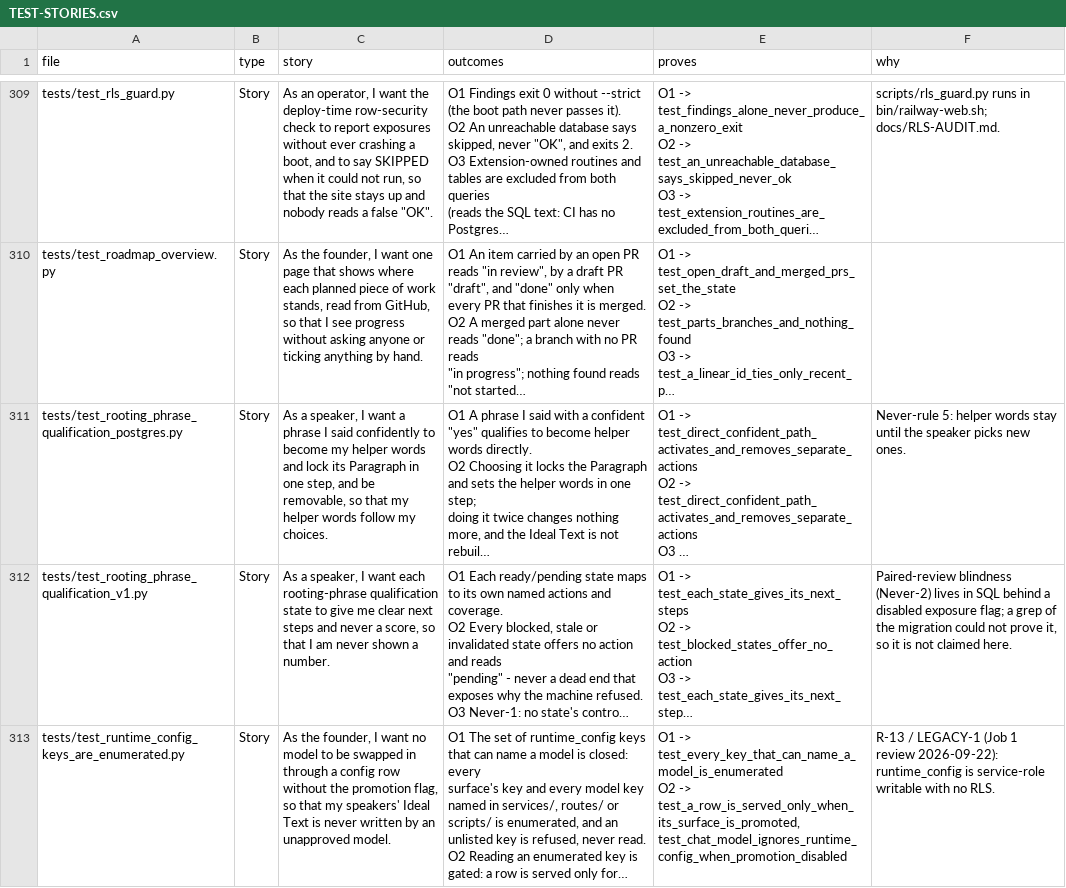
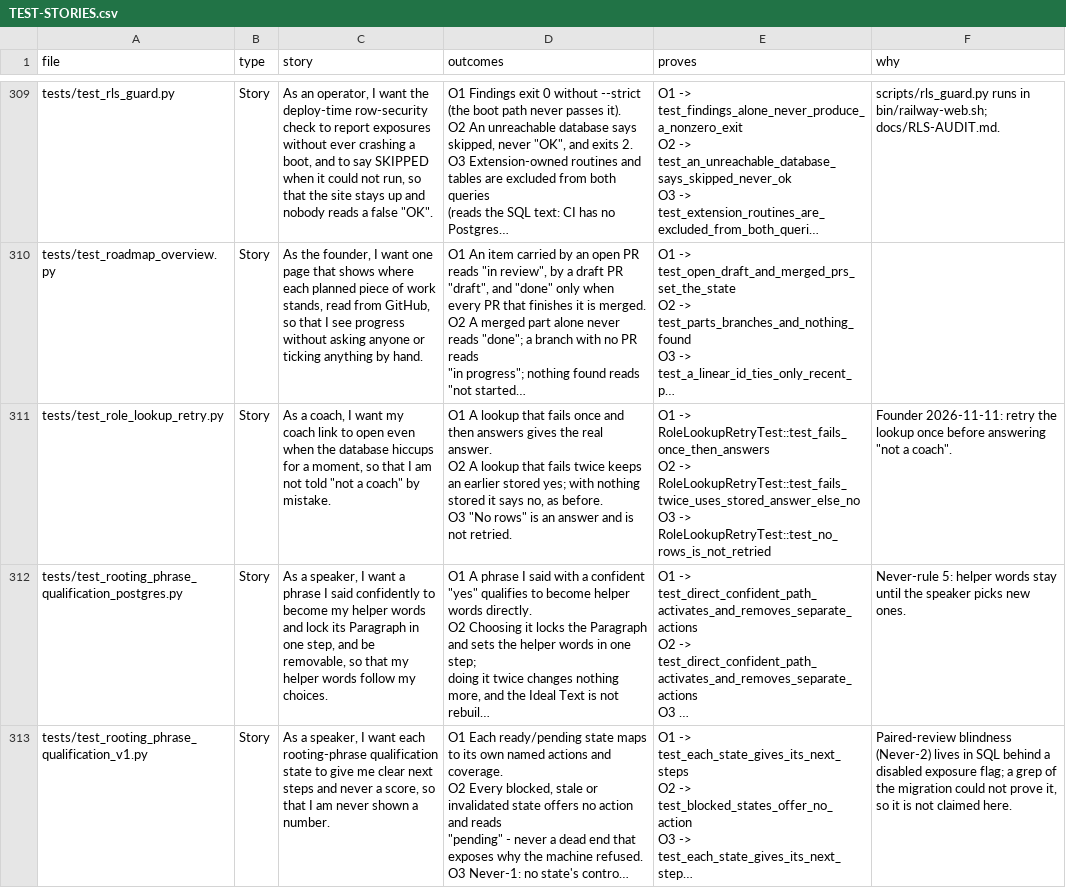
Before and after one commit to wilplus/backend-cursor, a CSV file: docs/TEST-STORIES.csv, drawn as a sheet; only a part is shown, gaps mark what is left out; the shorter side is filled out with more unchanged rows; long unchanged cells end in …; ↵ is a line break in a cell; the diff names each change by its address in the sheet, - before the commit and + after, or states it on an @@ line.

```diff
--- a/docs/TEST-STORIES.csv
+++ b/docs/TEST-STORIES.csv
+row 311: tests/test_role_lookup_retry.py | Story | As a coach, I want my coach link to open even when the database hiccups for a moment, so that I am not told "not a coach" by mistake. | O1 A lookup that fails once and then answers gives the real answer. ↵ O2 A lookup that fails twice keeps an earlier stored yes; with nothing ↵ stored it says no, as before. ↵ O3 "No rows" is an answer and is not retried. | O1 -> RoleLookupRetryTest::test_fails_once_then_answers ↵ O2 -> RoleLookupRetryTest::test_fails_twice_uses_stored_answer_else_no ↵ O3 -> RoleLookupRetryTest::test_no_rows_is_not_retried | Founder 2026-11-11: retry the lookup once before answering "not a coach".
```
Also changed, not shown: 3 other files.
